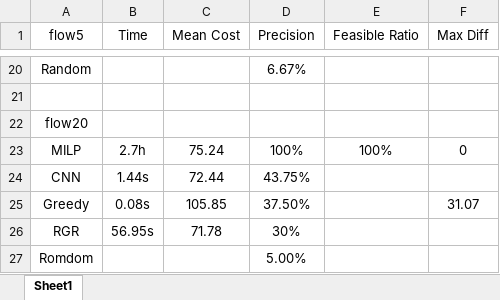
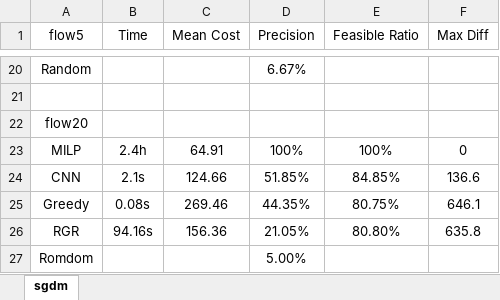
Before and after one commit to WANGYantong/Neural-Networks, an Excel workbook: ILP/NN/Book1.xlsx, sheet sgdm, drawn as a sheet; only a part is shown, gaps mark what is left out; values as stored, in another font and other column widths than the file's, no borders; removed rows and columns are numbered as before the commit, all else as after; the diff names each change by its address in the sheet, - before the commit and + after, or states it on an @@ line.

Commit message:
fix the bug in umgUpdate, which may produce an undefined value previously

```diff
--- a/ILP/NN/Book1.xlsx (sheet sgdm)
+++ b/ILP/NN/Book1.xlsx (sheet sgdm)
-sheet tab: Sheet1
+sheet tab: sgdm
-B23 (Time): 2.7h
+B23 (Time): 2.4h
-C23 (Mean Cost): 75.24
+C23 (Mean Cost): 64.91
-row 24: CNN | 1.44s | 72.44 | 43.75%
+row 24: CNN | 2.1s | 124.66 | 51.85% | 84.85% | 136.6
-C25 (Mean Cost): 105.85
+C25 (Mean Cost): 269.46
-D25 (Precision): 37.50%
+D25 (Precision): 44.35%
-E25 (Feasible Ratio): (empty)
+E25 (Feasible Ratio): 80.75%
-F25 (Max Diff): 31.07
+F25 (Max Diff): 646.1
-row 26: RGR | 56.95s | 71.78 | 30%
+row 26: RGR | 94.16s | 156.36 | 21.05% | 80.80% | 635.8
```
Also changed, not shown: 4 other files.
